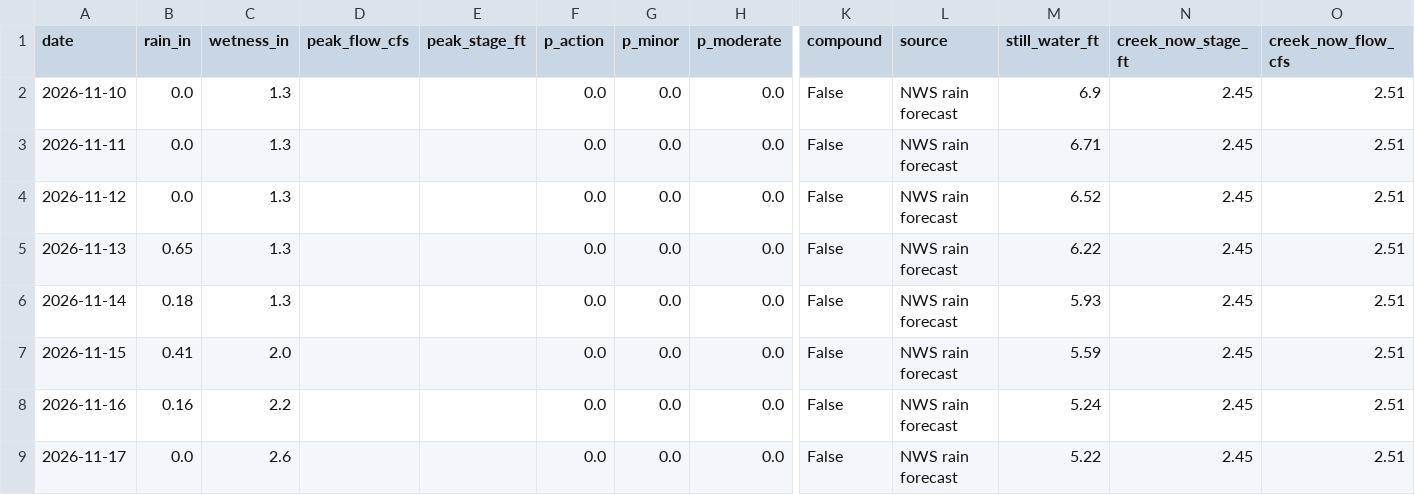
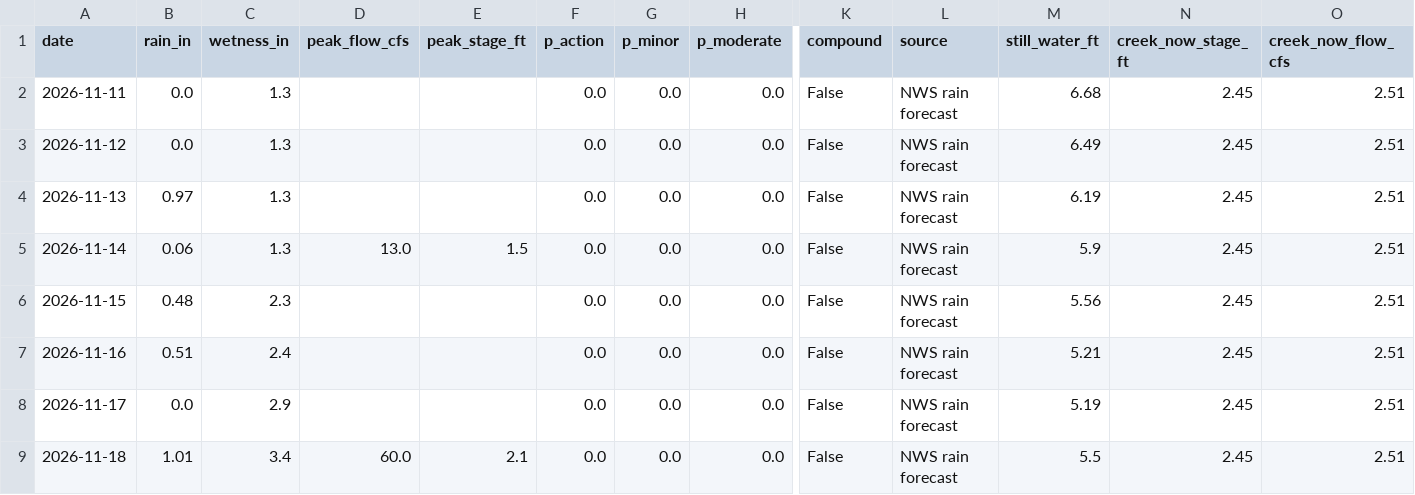
Before and after one commit to kevinkeet/frontpage, a CSV file: capitola/data/creek_forecast.csv, drawn as a sheet; only a part is shown, gaps mark what is left out; removed rows and columns are numbered as before the commit, all else as after; rows hold the shown columns only; the diff names each change by its address in the sheet, - before the commit and + after, or states it on an @@ line.

```diff
--- a/capitola/data/creek_forecast.csv
+++ b/capitola/data/creek_forecast.csv
-row 2: 2026-11-10 | 0.0 | 1.3 |  |  | 0.0 | 0.0 | 0.0 | False | NWS rain forecast | 6.9 | 2.45 | 2.51
-M2 (still_water_ft): 6.71
+M2 (still_water_ft): 6.68
-M3 (still_water_ft): 6.52
+M3 (still_water_ft): 6.49
-B4 (rain_in): 0.65
+B4 (rain_in): 0.97
-M4 (still_water_ft): 6.22
+M4 (still_water_ft): 6.19
-B5 (rain_in): 0.18
+B5 (rain_in): 0.06
-D5 (peak_flow_cfs): (empty)
+D5 (peak_flow_cfs): 13.0
-E5 (peak_stage_ft): (empty)
+E5 (peak_stage_ft): 1.5
-M5 (still_water_ft): 5.93
+M5 (still_water_ft): 5.9
-B6 (rain_in): 0.41
+B6 (rain_in): 0.48
-C6 (wetness_in): 2.0
+C6 (wetness_in): 2.3
-M6 (still_water_ft): 5.59
+M6 (still_water_ft): 5.56
-B7 (rain_in): 0.16
+B7 (rain_in): 0.51
-C7 (wetness_in): 2.2
+C7 (wetness_in): 2.4
-M7 (still_water_ft): 5.24
+M7 (still_water_ft): 5.21
-C8 (wetness_in): 2.6
+C8 (wetness_in): 2.9
-M8 (still_water_ft): 5.22
+M8 (still_water_ft): 5.19
+row 9: 2026-11-18 | 1.01 | 3.4 | 60.0 | 2.1 | 0.0 | 0.0 | 0.0 | False | NWS rain forecast | 5.5 | 2.45 | 2.51
```
Also changed, not shown: capitola/data/forecast_hourly.csv, capitola/data/kelvin_paths.csv, 8 other files.
